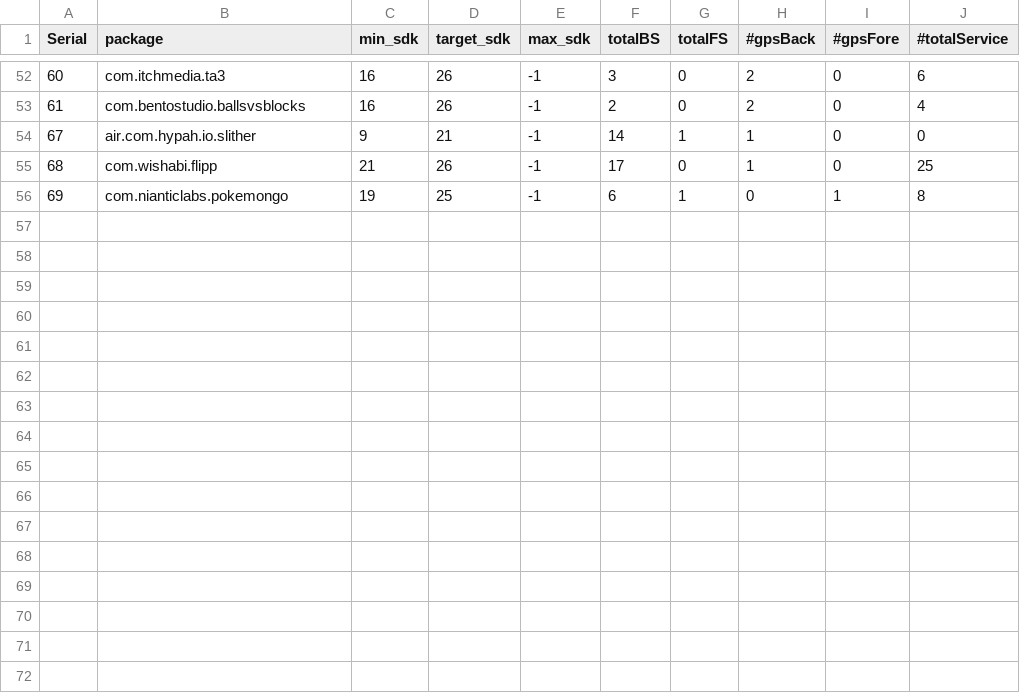
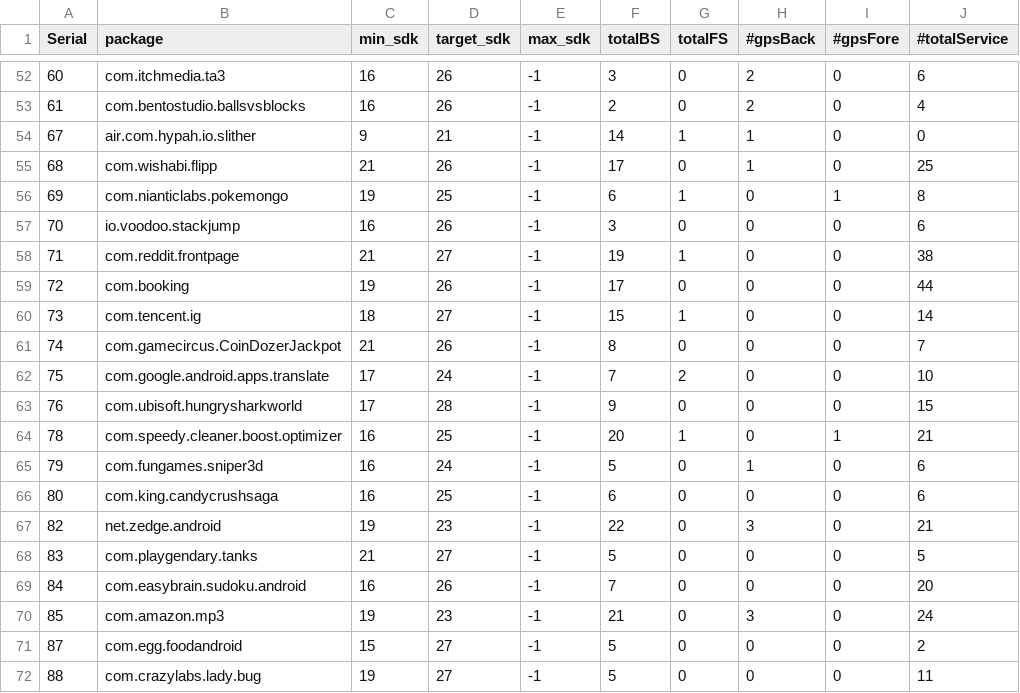
Before and after one commit to dhruv2601/SootInstrumentationBatD, a CSV file: result/ThunderOutputTop500.csv, drawn as a sheet; only a part is shown, gaps mark what is left out.

```diff
--- a/result/ThunderOutputTop500.csv
+++ b/result/ThunderOutputTop500.csv
@@ -56 +56,17 @@
 69	com.nianticlabs.pokemongo	19	25	-1	6	1	0	1	8
+70	io.voodoo.stackjump	16	26	-1	3	0	0	0	6
+71	com.reddit.frontpage	21	27	-1	19	1	0	0	38
+72	com.booking	19	26	-1	17	0	0	0	44
+73	com.tencent.ig	18	27	-1	15	1	0	0	14
+74	com.gamecircus.CoinDozerJackpot	21	26	-1	8	0	0	0	7
+75	com.google.android.apps.translate	17	24	-1	7	2	0	0	10
+76	com.ubisoft.hungrysharkworld	17	28	-1	9	0	0	0	15
+78	com.speedy.cleaner.boost.optimizer	16	25	-1	20	1	0	1	21
+79	com.fungames.sniper3d	16	24	-1	5	0	1	0	6
+80	com.king.candycrushsaga	16	25	-1	6	0	0	0	6
+82	net.zedge.android	19	23	-1	22	0	3	0	21
+83	com.playgendary.tanks	21	27	-1	5	0	0	0	5
+84	com.easybrain.sudoku.android	16	26	-1	7	0	0	0	20
+85	com.amazon.mp3	19	23	-1	21	0	3	0	24
+87	com.egg.foodandroid	15	27	-1	5	0	0	0	2
+88	com.crazylabs.lady.bug	19	27	-1	5	0	0	0	11
```
Also changed, not shown: refData.csv, 10 other files.
